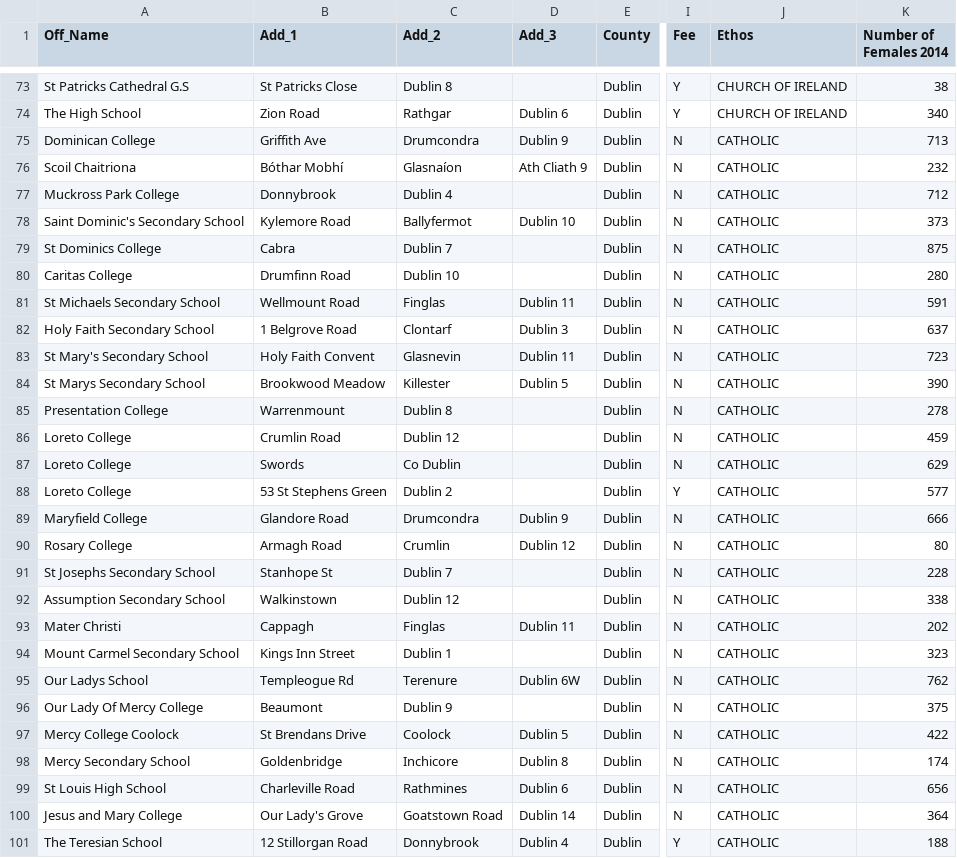
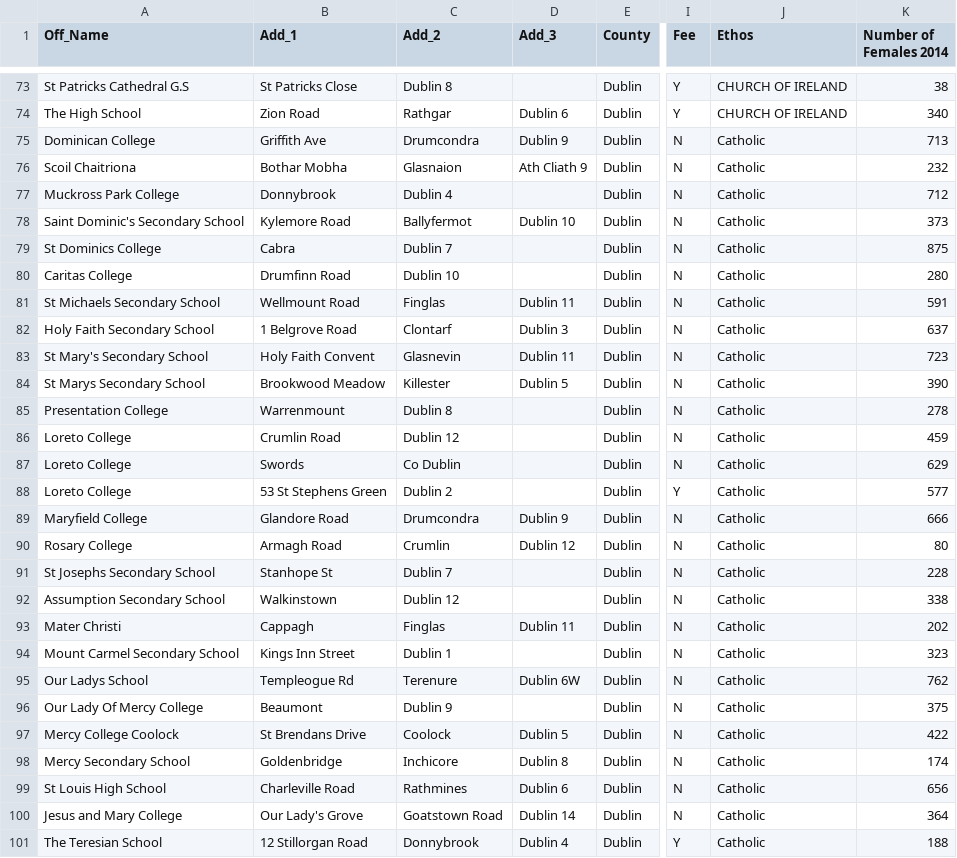
Before and after one commit to josh905/Daita, a CSV file: app/src/main/res/raw/dublin_central_secondary_schools.csv, drawn as a sheet; only a part is shown, gaps mark what is left out; the diff covers the shown part only; the diff names each change by its address in the sheet, - before the commit and + after, or states it on an @@ line.

```diff
--- a/app/src/main/res/raw/dublin_central_secondary_schools.csv
+++ b/app/src/main/res/raw/dublin_central_secondary_schools.csv
-J75:J101 (Ethos): CATHOLIC
+J75:J101 (Ethos): Catholic
-B76 (Add_1): Bóthar Mobhí
+B76 (Add_1): Bothar Mobha
-C76 (Add_2): Glasnaíon
+C76 (Add_2): Glasnaion
```
Also changed, not shown: 84 edited cells elsewhere in this file, app/src/main/res/raw/dublin_central_primary_schools.csv, app/src/main/res/raw/dublin_central_wheelchair.csv, 2 other files.
